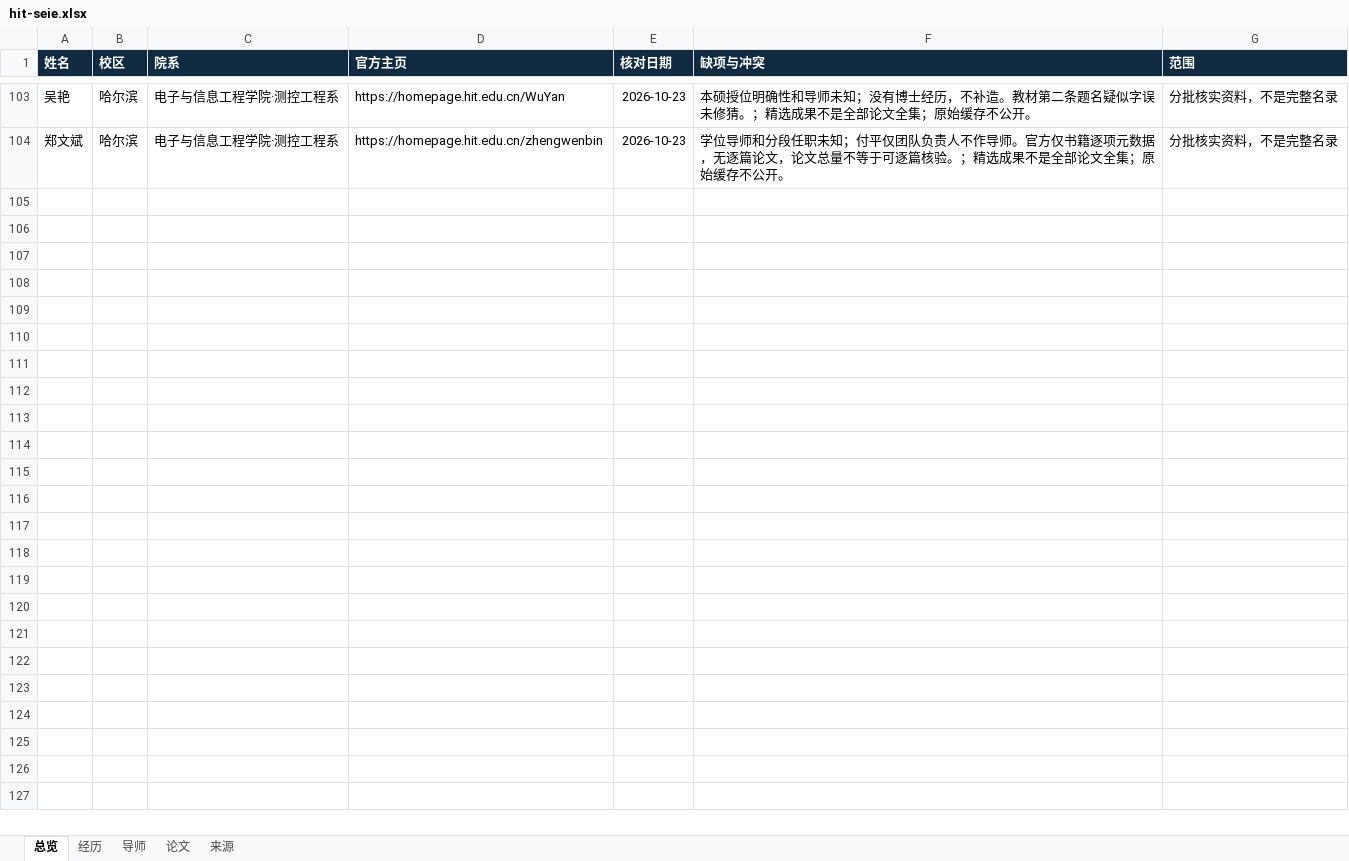
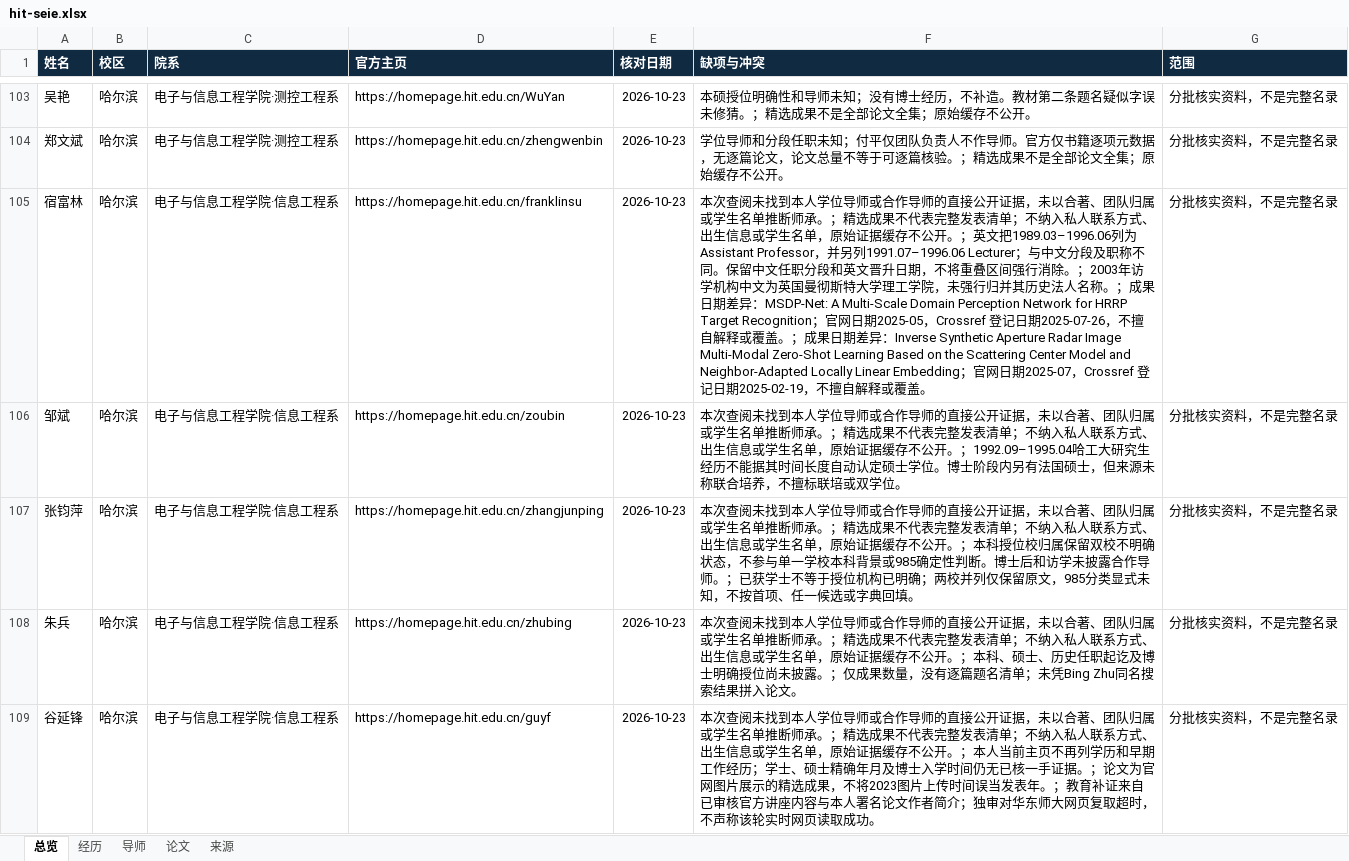
Before and after one commit to aikyolin/-cn-985-academic-amatlas, an Excel workbook: site/exports/hit-seie.xlsx, sheet 总览, drawn as a sheet; only a part is shown, gaps mark what is left out; values as stored, in another font and other column widths than the file's, no borders; table styles not drawn; the diff covers the shown part only; the diff names each change by its address in the sheet, - before the commit and + after, or states it on an @@ line.

```diff
--- a/site/exports/hit-seie.xlsx (sheet 总览)
+++ b/site/exports/hit-seie.xlsx (sheet 总览)
+row 105: 宿富林 | 哈尔滨 | 电子与信息工程学院·信息工程系 | https://homepage.hit.edu.cn/franklinsu | 2026-10-23 | 本次查阅未找到本人学位导师或合作导师的直接公开证据，未以合著、团队归属或学生名单推断师承。；精选成果不代表完整发表清单；不纳入私人联系方式、出生信息或学生名单，原始证据缓存不公开。；英文把1989.03–1996.06列为Assistant Professor，并另列1991.07–1996.06 Lecturer；与中文分段及职称不同。保留中文任职分段和英文晋升日期，不将重叠区间强行消除。；2003年访学机构中文为英国曼彻斯特大学理工学院，未强行归并其历史法人名称。；成果日期差异：MSDP-Net: A Multi-Scale Domain Perception Network for HRRP Target Recognition；官网日期2025-05，Crossref 登记日期2025-07-26，不擅自解释或覆盖。；成果日期差异：Inverse Synthetic Aperture Radar Image Multi-Modal Zero-Shot Learning Based on the Scattering Center Model and Neighbor-Adapted Locally Linear Embedding；官网日期2025-07，Crossref 登记日期2025-02-19，不擅自解释或覆盖。 | 分批核实资料，不是完整名录
+row 106: 邹斌 | 哈尔滨 | 电子与信息工程学院·信息工程系 | https://homepage.hit.edu.cn/zoubin | 2026-10-23 | 本次查阅未找到本人学位导师或合作导师的直接公开证据，未以合著、团队归属或学生名单推断师承。；精选成果不代表完整发表清单；不纳入私人联系方式、出生信息或学生名单，原始证据缓存不公开。；1992.09–1995.04哈工大研究生经历不能据其时间长度自动认定硕士学位。博士阶段内另有法国硕士，但来源未称联合培养，不擅标联培或双学位。 | 分批核实资料，不是完整名录
+row 107: 张钧萍 | 哈尔滨 | 电子与信息工程学院·信息工程系 | https://homepage.hit.edu.cn/zhangjunping | 2026-10-23 | 本次查阅未找到本人学位导师或合作导师的直接公开证据，未以合著、团队归属或学生名单推断师承。；精选成果不代表完整发表清单；不纳入私人联系方式、出生信息或学生名单，原始证据缓存不公开。；本科授位校归属保留双校不明确状态，不参与单一学校本科背景或985确定性判断。博士后和访学未披露合作导师。；已获学士不等于授位机构已明确；两校并列仅保留原文，985分类显式未知，不按首项、任一候选或字典回填。 | 分批核实资料，不是完整名录
+row 108: 朱兵 | 哈尔滨 | 电子与信息工程学院·信息工程系 | https://homepage.hit.edu.cn/zhubing | 2026-10-23 | 本次查阅未找到本人学位导师或合作导师的直接公开证据，未以合著、团队归属或学生名单推断师承。；精选成果不代表完整发表清单；不纳入私人联系方式、出生信息或学生名单，原始证据缓存不公开。；本科、硕士、历史任职起讫及博士明确授位尚未披露。；仅成果数量，没有逐篇题名清单；未凭Bing Zhu同名搜索结果拼入论文。 | 分批核实资料，不是完整名录
+row 109: 谷延锋 | 哈尔滨 | 电子与信息工程学院·信息工程系 | https://homepage.hit.edu.cn/guyf | 2026-10-23 | 本次查阅未找到本人学位导师或合作导师的直接公开证据，未以合著、团队归属或学生名单推断师承。；精选成果不代表完整发表清单；不纳入私人联系方式、出生信息或学生名单，原始证据缓存不公开。；本人当前主页不再列学历和早期工作经历；学士、硕士精确年月及博士入学时间仍无已核一手证据。；论文为官网图片展示的精选成果，不将2023图片上传时间误当发表年。；教育补证来自已审核官方讲座内容与本人署名论文作者简介；独审对华东师大网页复取超时，不声称该轮实时网页读取成功。 | 分批核实资料，不是完整名录
```
Also changed, not shown: 15 added rows elsewhere in this sheet, sheet 经历, sheet 来源, sheet 论文, sheet 导师, site/exports/待核对名录.xlsx, 16 other files.
